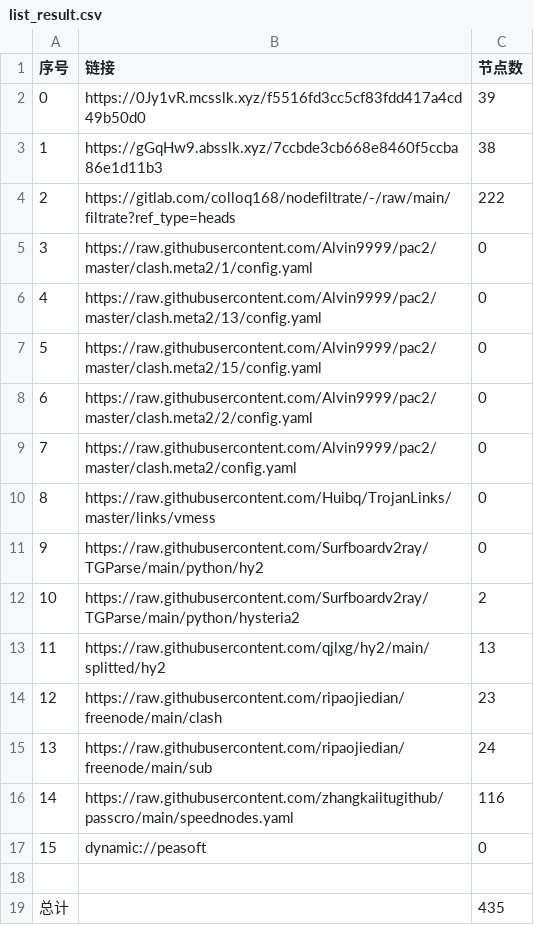
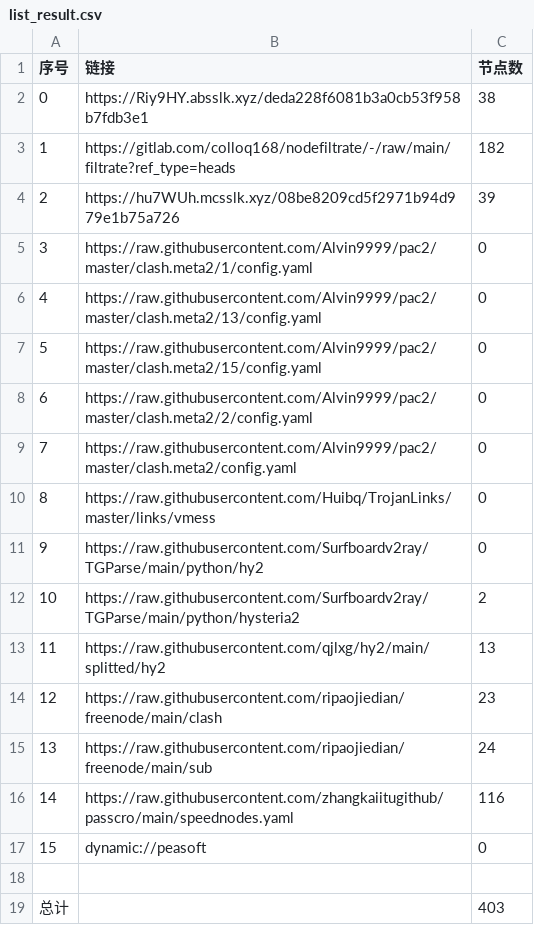
Before and after one commit to q291581201/NoMoreWalls, a CSV file: list_result.csv, drawn as a sheet.

```diff
--- a/list_result.csv
+++ b/list_result.csv
@@ -1,5 +1,5 @@
 序号,链接,节点数
-0,https://0Jy1vR.mcsslk.xyz/f5516fd3cc5cf83fdd417a4cd49b50d0,39
-1,https://gGqHw9.absslk.xyz/7ccbde3cb668e8460f5ccba86e1d11b3,38
-2,https://gitlab.com/colloq168/nodefiltrate/-/raw/main/filtrate?ref_type=heads,222
+0,https://Riy9HY.absslk.xyz/deda228f6081b3a0cb53f958b7fdb3e1,38
+1,https://gitlab.com/colloq168/nodefiltrate/-/raw/main/filtrate?ref_type=heads,182
+2,https://hu7WUh.mcsslk.xyz/08be8209cd5f2971b94d979e1b75a726,39
 3,https://raw.githubusercontent.com/Alvin9999/pac2/master/clash.meta2/1/config.yaml,0
@@ -18,2 +18,2 @@
 
-总计,,435
+总计,,403
```
Also changed, not shown: 28 other files.
